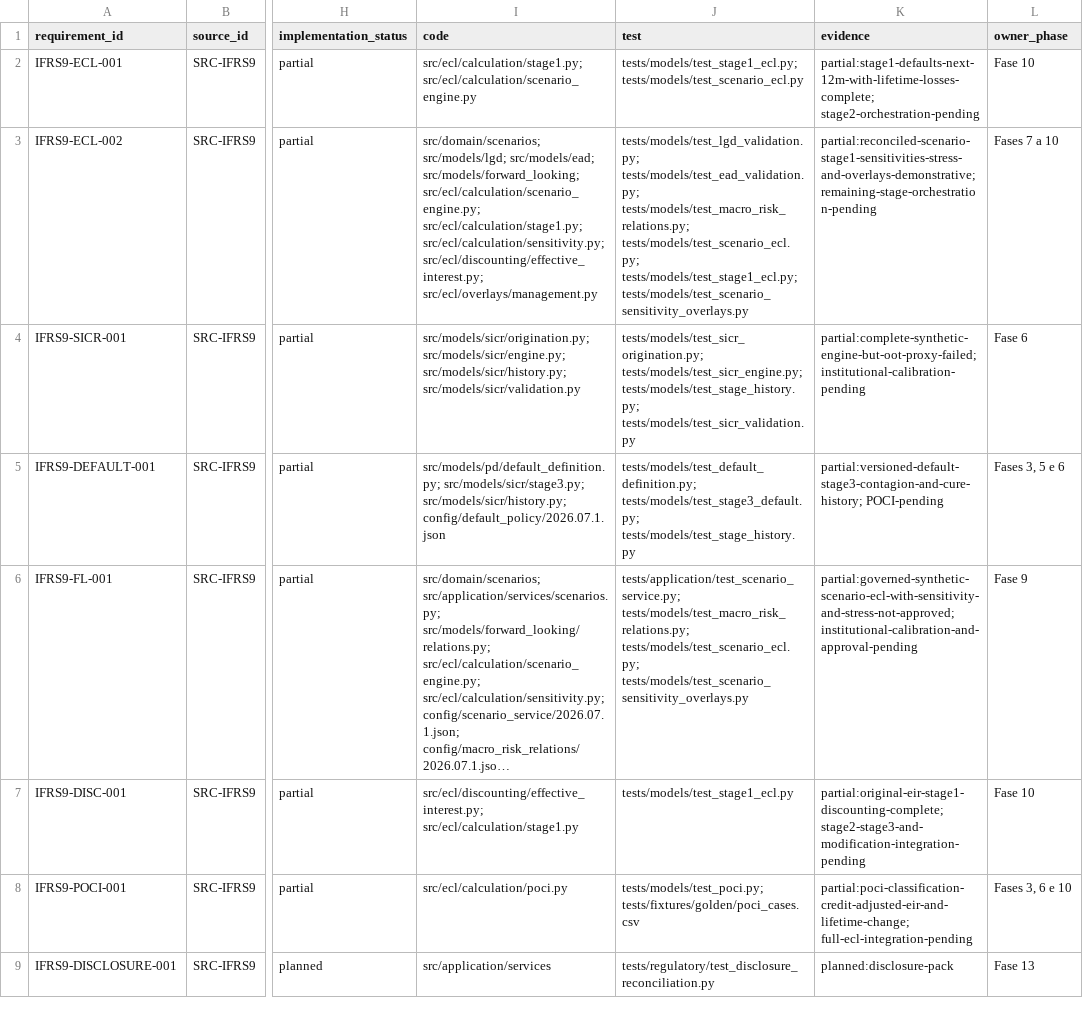
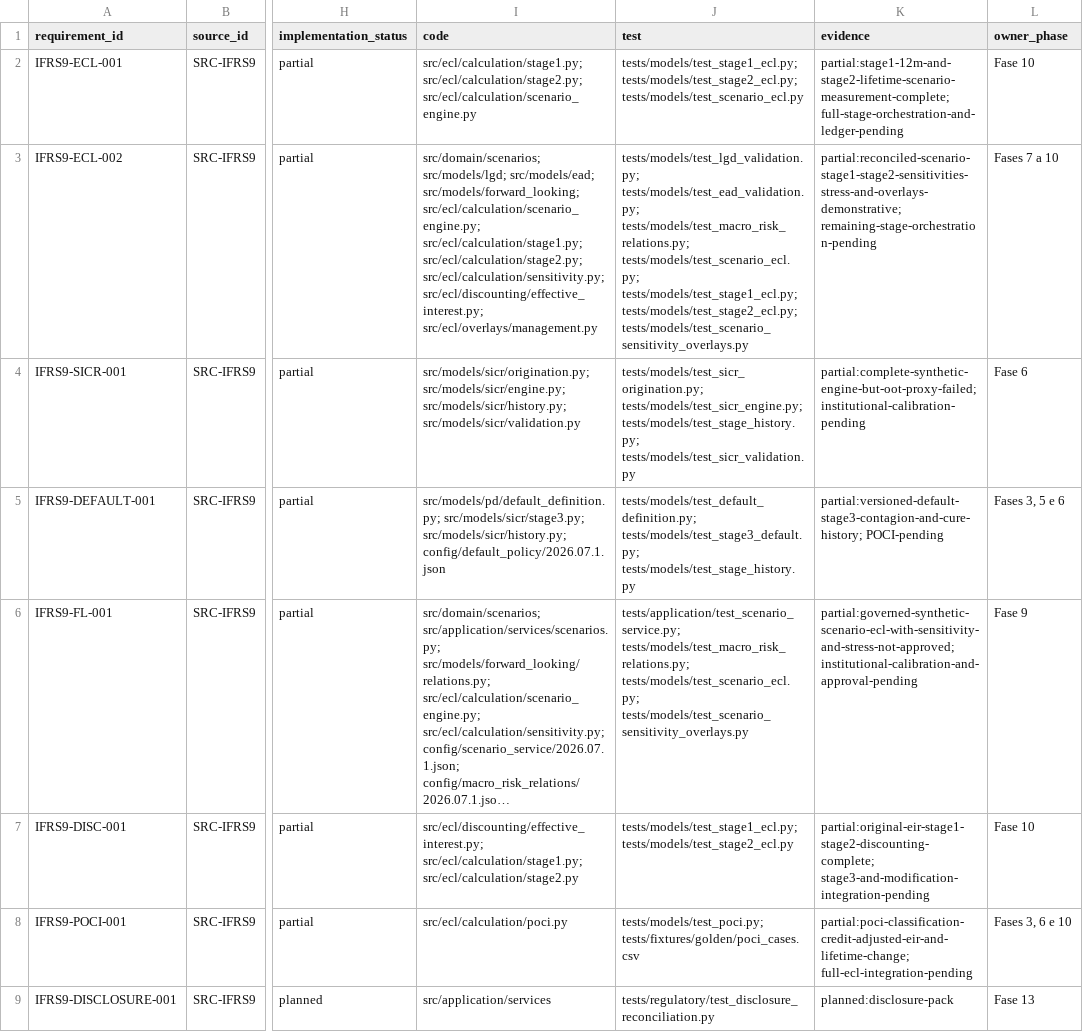
Before and after one commit to Masteradilio/risco_bancario, a CSV file: docs/regulatory/TRACEABILITY_MATRIX.csv, drawn as a sheet; only a part is shown, gaps mark what is left out; long unchanged cells end in …; the diff names each change by its address in the sheet, - before the commit and + after, or states it on an @@ line.

Commit message:
feat: calculate Stage 2 lifetime ECL

```diff
--- a/docs/regulatory/TRACEABILITY_MATRIX.csv
+++ b/docs/regulatory/TRACEABILITY_MATRIX.csv
-I2 (code): src/ecl/calculation/stage1.py; src/ecl/calculation/scenario_engine.py
+I2 (code): src/ecl/calculation/stage1.py; src/ecl/calculation/stage2.py; src/ecl/calculation/scenario_engine.py
-J2 (test): tests/models/test_stage1_ecl.py; tests/models/test_scenario_ecl.py
+J2 (test): tests/models/test_stage1_ecl.py; tests/models/test_stage2_ecl.py; tests/models/test_scenario_ecl.py
-K2 (evidence): partial:stage1-defaults-next-12m-with-lifetime-losses-complete; stage2-orchestration-pending
+K2 (evidence): partial:stage1-12m-and-stage2-lifetime-scenario-measurement-complete; full-stage-orchestration-and-ledger-pending
-I3 (code): …src/ecl/calculation/scenario_engine.py; src/ecl/calculation/stage1.py; src/ecl/calculation/sensitivity.py; src/ecl/discounting/effective_interest.py;…
+I3 (code): …src/ecl/calculation/scenario_engine.py; src/ecl/calculation/stage1.py; src/ecl/calculation/stage2.py; src/ecl/calculation/sensitivity.py; src/ecl/discounting/effective_interest.py;…
-J3 (test): …tests/models/test_scenario_ecl.py; tests/models/test_stage1_ecl.py; tests/models/test_scenario_sensitivity_overlays.py
+J3 (test): …tests/models/test_scenario_ecl.py; tests/models/test_stage1_ecl.py; tests/models/test_stage2_ecl.py; tests/models/test_scenario_sensitivity_overlays.py
-K3 (evidence): partial:reconciled-scenario-stage1-sensitivities-stress-and-overlays-demonstrative; remaining-stage-orchestration-pending
+K3 (evidence): partial:reconciled-scenario-stage1-stage2-sensitivities-stress-and-overlays-demonstrative; remaining-stage-orchestration-pending
-I7 (code): src/ecl/discounting/effective_interest.py; src/ecl/calculation/stage1.py
+I7 (code): src/ecl/discounting/effective_interest.py; src/ecl/calculation/stage1.py; src/ecl/calculation/stage2.py
-J7 (test): tests/models/test_stage1_ecl.py
+J7 (test): tests/models/test_stage1_ecl.py; tests/models/test_stage2_ecl.py
-K7 (evidence): partial:original-eir-stage1-discounting-complete; stage2-stage3-and-modification-integration-pending
+K7 (evidence): partial:original-eir-stage1-stage2-discounting-complete; stage3-and-modification-integration-pending
```
Also changed, not shown: 6 other files.
